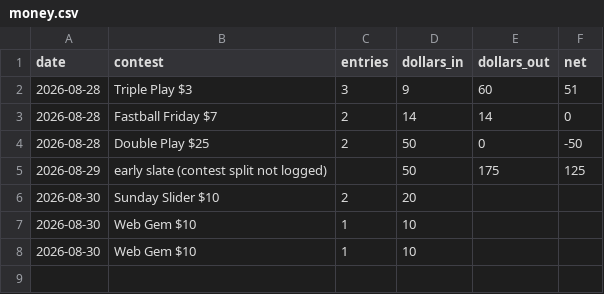
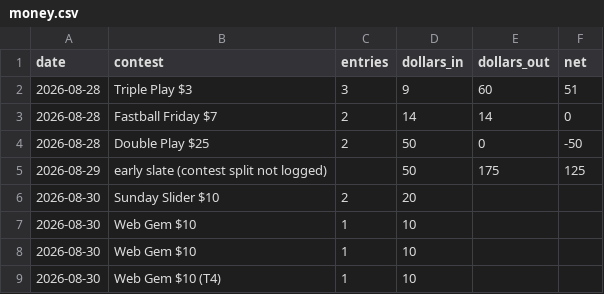
Before and after one commit to coinflipatm/ud-mlb-data, a CSV file: logs/money.csv, drawn as a sheet; the diff names each change by its address in the sheet, - before the commit and + after, or states it on an @@ line.

```diff
--- a/logs/money.csv
+++ b/logs/money.csv
+row 9: 2026-08-30 | Web Gem $10 (T4) | 1 | 10
```
Also changed, not shown: logs/observations.csv, logs/tickets.csv, 1 other file.
